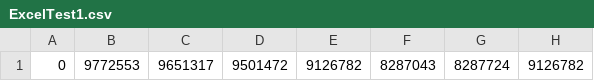
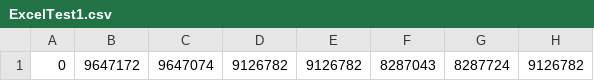
Before and after one commit to nhuannguyen1/pyRevitnvn, a CSV file: PySteelFraming.tab/TestCode.panel/TestDataToExcel.pushbutton/ExcelTest1.csv, drawn as a sheet; only a part is shown; the diff names each change by its address in the sheet, - before the commit and + after, or states it on an @@ line.

```diff
--- a/PySteelFraming.tab/TestCode.panel/TestDataToExcel.pushbutton/ExcelTest1.csv
+++ b/PySteelFraming.tab/TestCode.panel/TestDataToExcel.pushbutton/ExcelTest1.csv
-B1: 9772553
+B1: 9647172
-C1: 9651317
+C1: 9647074
-D1: 9501472
+D1: 9126782
```
Also changed, not shown: 3 other files.
